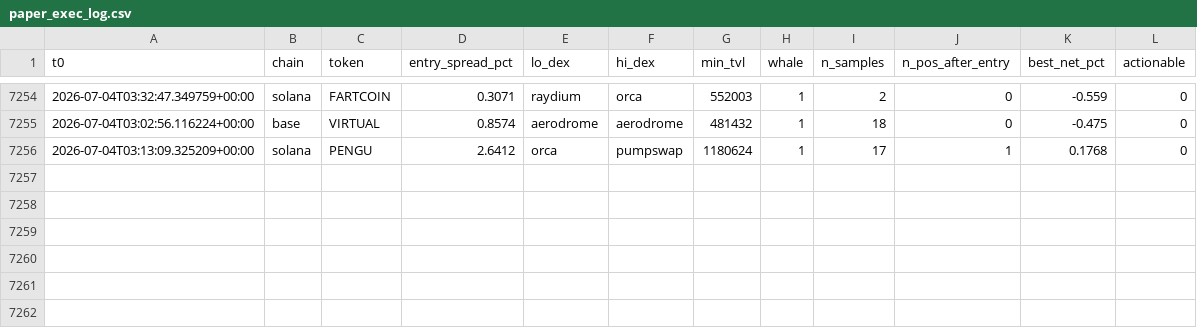
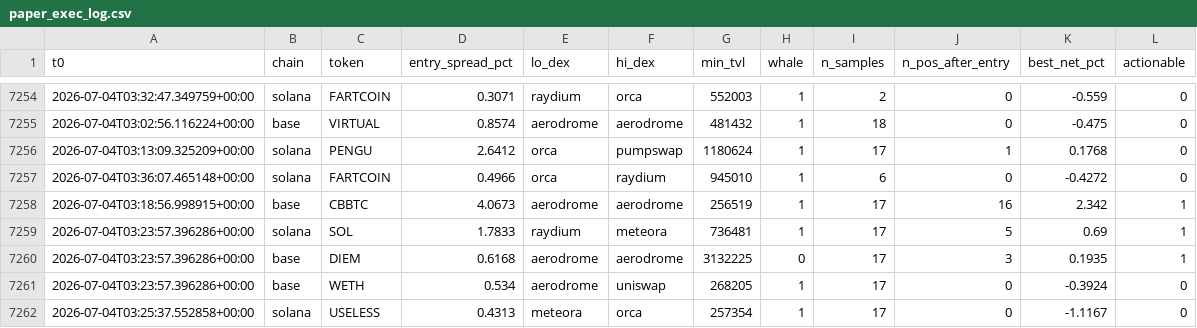
Before and after one commit to bagstreet/test, a CSV file: state/paper_exec_log.csv, drawn as a sheet; only a part is shown, gaps mark what is left out; the diff names each change by its address in the sheet, - before the commit and + after, or states it on an @@ line.

```diff
--- a/state/paper_exec_log.csv
+++ b/state/paper_exec_log.csv
+row 7257: 2026-07-04T03:36:07.465148+00:00 | solana | FARTCOIN | 0.4966 | orca | raydium | 945010 | 1 | 6 | 0 | -0.4272 | 0
+row 7258: 2026-07-04T03:18:56.998915+00:00 | base | CBBTC | 4.0673 | aerodrome | aerodrome | 256519 | 1 | 17 | 16 | 2.342 | 1
+row 7259: 2026-07-04T03:23:57.396286+00:00 | solana | SOL | 1.7833 | raydium | meteora | 736481 | 1 | 17 | 5 | 0.69 | 1
+row 7260: 2026-07-04T03:23:57.396286+00:00 | base | DIEM | 0.6168 | aerodrome | aerodrome | 3132225 | 0 | 17 | 3 | 0.1935 | 1
+row 7261: 2026-07-04T03:23:57.396286+00:00 | base | WETH | 0.534 | aerodrome | uniswap | 268205 | 1 | 17 | 0 | -0.3924 | 0
+row 7262: 2026-07-04T03:25:37.552858+00:00 | solana | USELESS | 0.4313 | meteora | orca | 257354 | 1 | 17 | 0 | -1.1167 | 0
```
Also changed, not shown: 4 other files.
